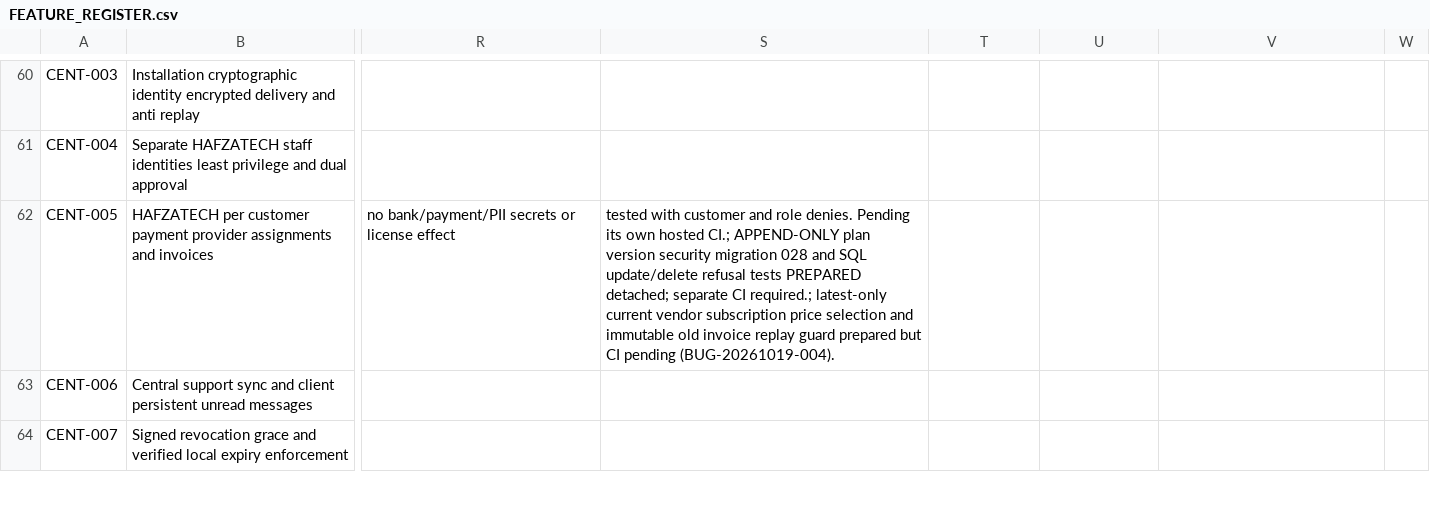
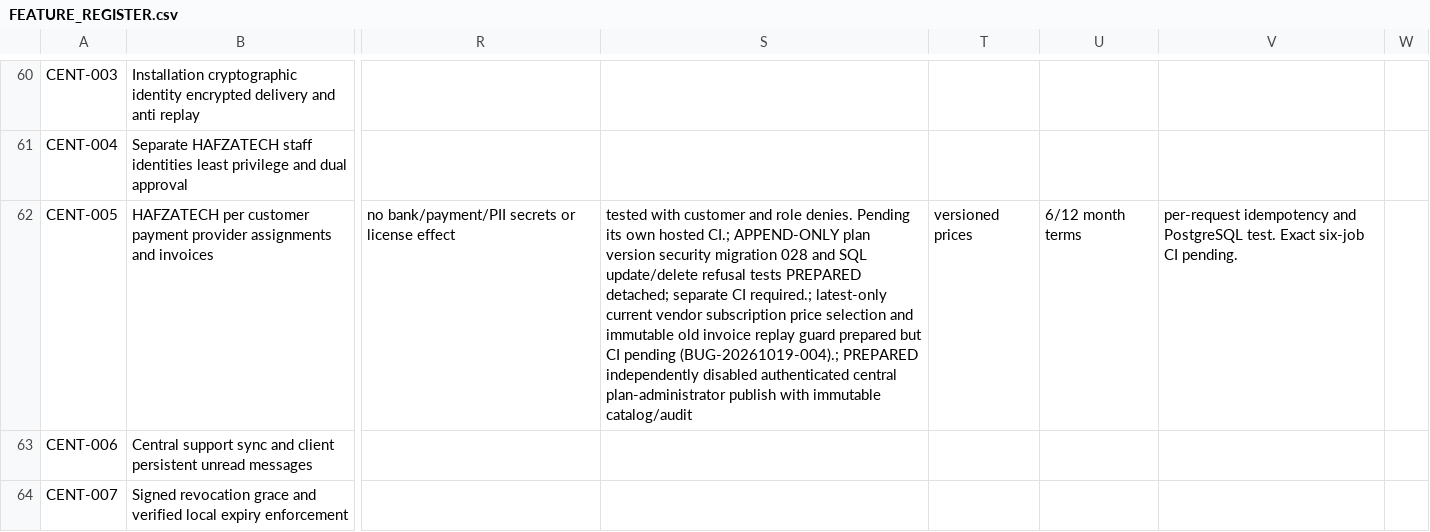
Before and after one commit to yasirskhan/Zargul-Silver-Marquee, a CSV file: docs/FEATURE_REGISTER.csv, drawn as a sheet; only a part is shown, gaps mark what is left out; the diff names each change by its address in the sheet, - before the commit and + after, or states it on an @@ line.

Commit message:
Document controlled Plan Administrator version publishing and release gates

```diff
--- a/docs/FEATURE_REGISTER.csv
+++ b/docs/FEATURE_REGISTER.csv
-S62: …CI pending (BUG-20261019-004).
+S62: …CI pending (BUG-20261019-004).; PREPARED independently disabled authenticated central plan-administrator publish with immutable catalog/audit
-T62: (empty)
+T62: versioned prices
-U62: (empty)
+U62: 6/12 month terms
-V62: (empty)
+V62: per-request idempotency and PostgreSQL test. Exact six-job CI pending.
```
Also changed, not shown: 3 other files.
